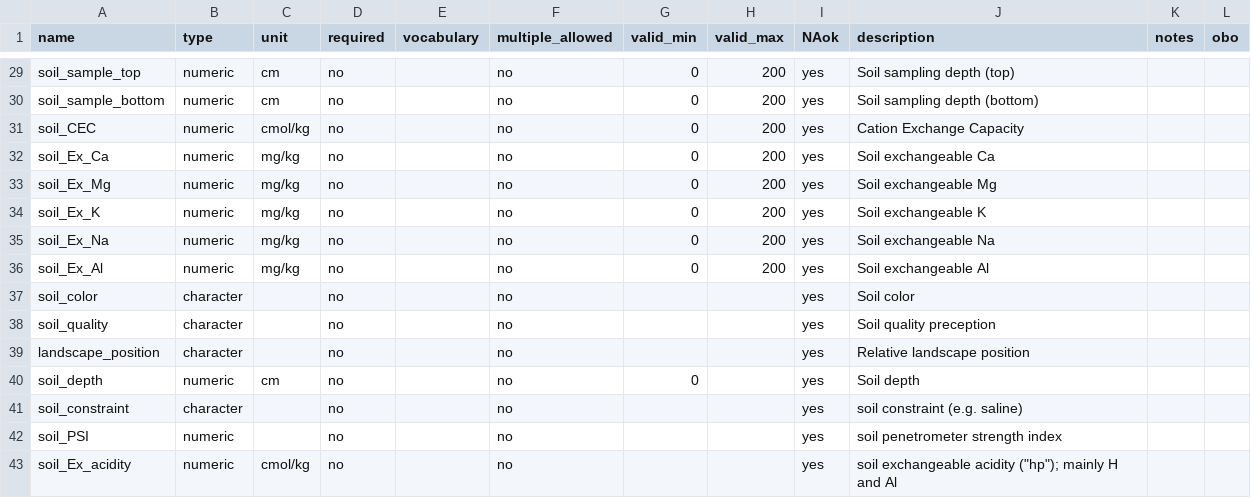
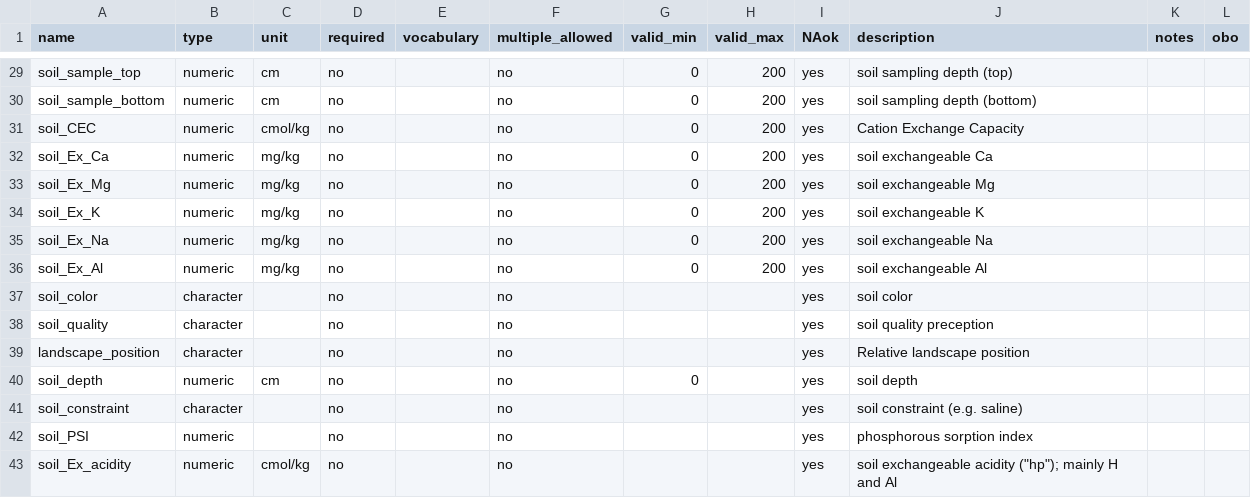
Before and after one commit to reagro/carob, a CSV file: terms/variables_soil.csv, drawn as a sheet; only a part is shown, gaps mark what is left out; the diff covers the shown part only; the diff names each change by its address in the sheet, - before the commit and + after, or states it on an @@ line.

```diff
--- a/terms/variables_soil.csv
+++ b/terms/variables_soil.csv
-J29 (description): Soil sampling depth (top)
+J29 (description): soil sampling depth (top)
-J30 (description): Soil sampling depth (bottom)
+J30 (description): soil sampling depth (bottom)
-J32 (description): Soil exchangeable Ca
+J32 (description): soil exchangeable Ca
-J33 (description): Soil exchangeable Mg
+J33 (description): soil exchangeable Mg
-J34 (description): Soil exchangeable K
+J34 (description): soil exchangeable K
-J35 (description): Soil exchangeable Na
+J35 (description): soil exchangeable Na
-J36 (description): Soil exchangeable Al
+J36 (description): soil exchangeable Al
-J37 (description): Soil color
+J37 (description): soil color
-J38 (description): Soil quality preception
+J38 (description): soil quality preception
-J40 (description): Soil depth
+J40 (description): soil depth
-J42 (description): soil penetrometer strength index
+J42 (description): phosphorous sorption index
```
Also changed, not shown: 27 edited cells elsewhere in this file.
